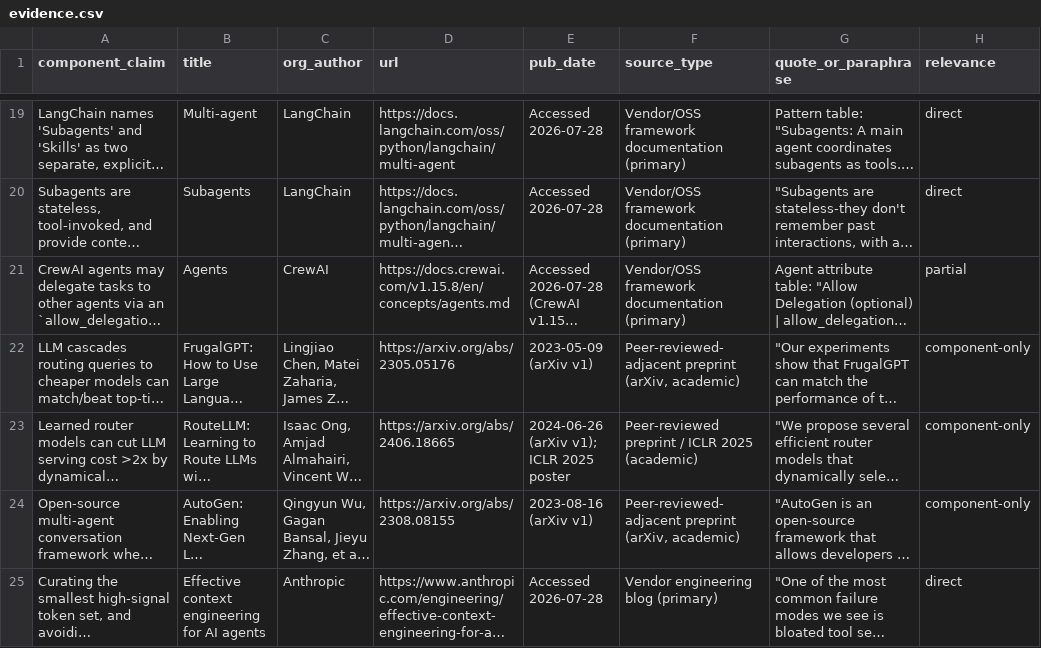
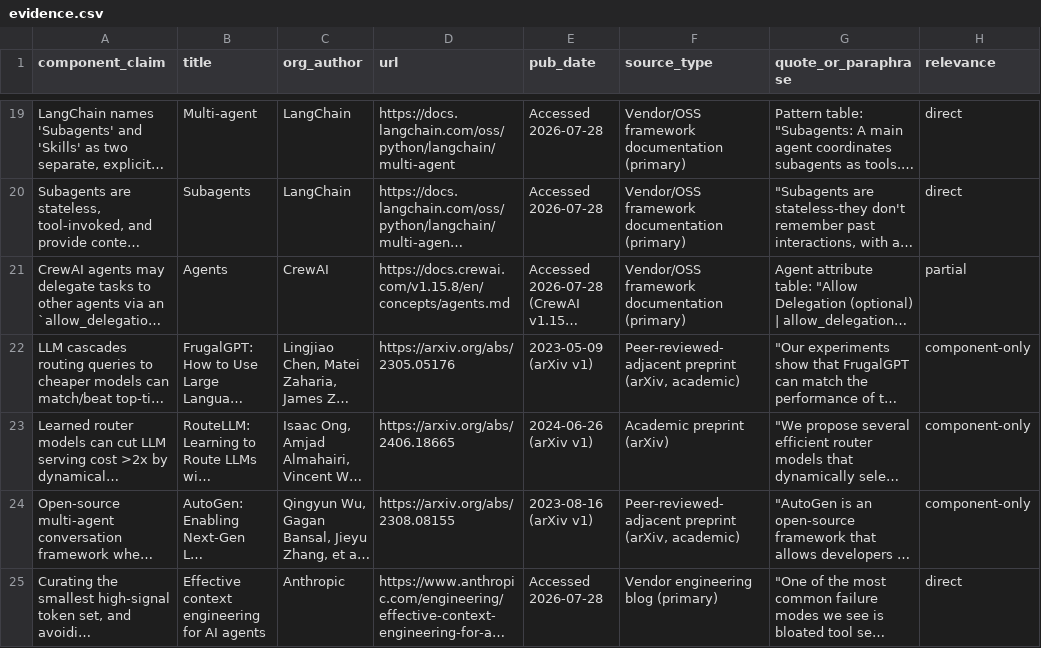
Before and after one commit to cirvine-MSFT/agentskill-pattern, a CSV file: docs/research/evidence.csv, drawn as a sheet; only a part is shown, gaps mark what is left out; long unchanged cells end in …; the diff names each change by its address in the sheet, - before the commit and + after, or states it on an @@ line.

```diff
--- a/docs/research/evidence.csv
+++ b/docs/research/evidence.csv
-E23 (pub_date): 2024-06-26 (arXiv v1); ICLR 2025 poster
+E23 (pub_date): 2024-06-26 (arXiv v1)
-F23 (source_type): Peer-reviewed preprint / ICLR 2025 (academic)
+F23 (source_type): Academic preprint (arXiv)
```
Also changed, not shown: 1 other file.
